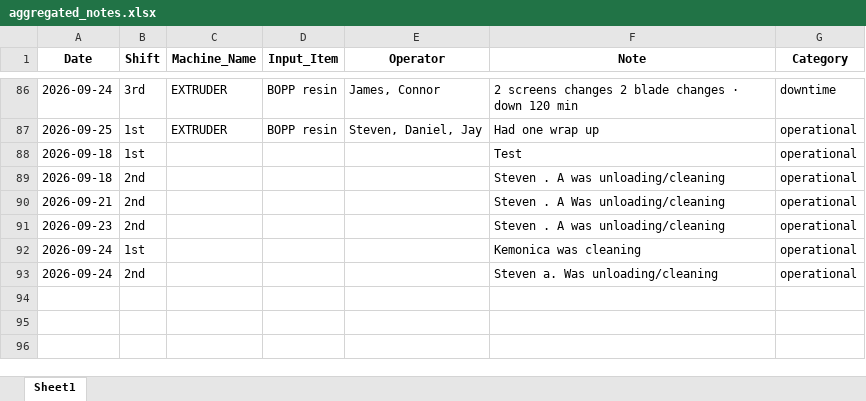
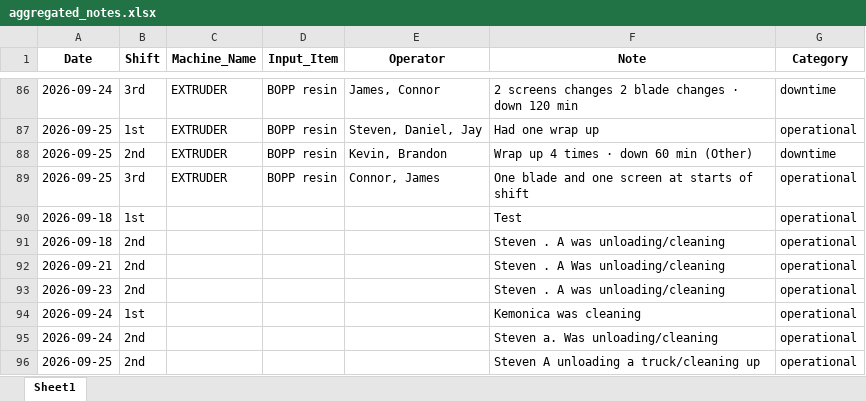
Before and after one commit to zabdulla/walton_production, an Excel workbook: data/aggregated_notes.xlsx, sheet Sheet1, drawn as a sheet; only a part is shown, gaps mark what is left out; values as stored, in another font and other column widths than the file's, no borders; the diff names each change by its address in the sheet, - before the commit and + after, or states it on an @@ line.

```diff
--- a/data/aggregated_notes.xlsx (sheet Sheet1)
+++ b/data/aggregated_notes.xlsx (sheet Sheet1)
+row 88: 2026-09-25 | 2nd | EXTRUDER | BOPP resin | Kevin, Brandon | Wrap up 4 times · down 60 min (Other) | downtime
+row 89: 2026-09-25 | 3rd | EXTRUDER | BOPP resin | Connor, James | One blade and one screen at starts of shift | operational
+row 96: 2026-09-25 | 2nd |  |  |  | Steven A unloading a truck/cleaning up | operational
```
Also changed, not shown: data/aggregated_daily_data.xlsx, 3 other files.
